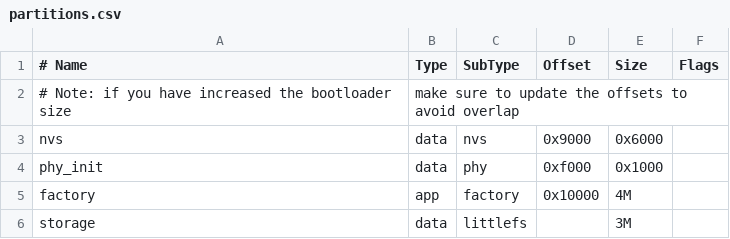
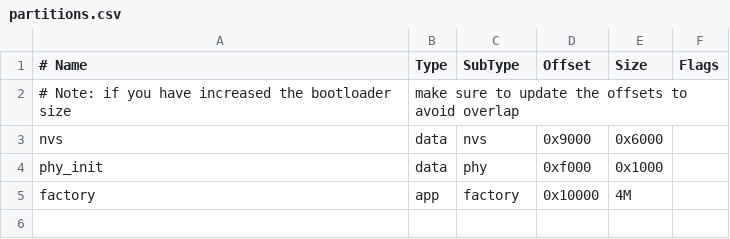
Before and after one commit to engneer-hamachan/area512, a CSV file: partitions.csv, drawn as a sheet.

Commit message:
move storage to sdcard

```diff
--- a/partitions.csv
+++ b/partitions.csv
@@ -5,2 +5 @@ phy_init, data, phy,     0xf000,  0x1000,
 factory,  app,  factory, 0x10000, 4M,
-storage,  data, littlefs,       , 3M,
```
Also changed, not shown: 44 other files.
